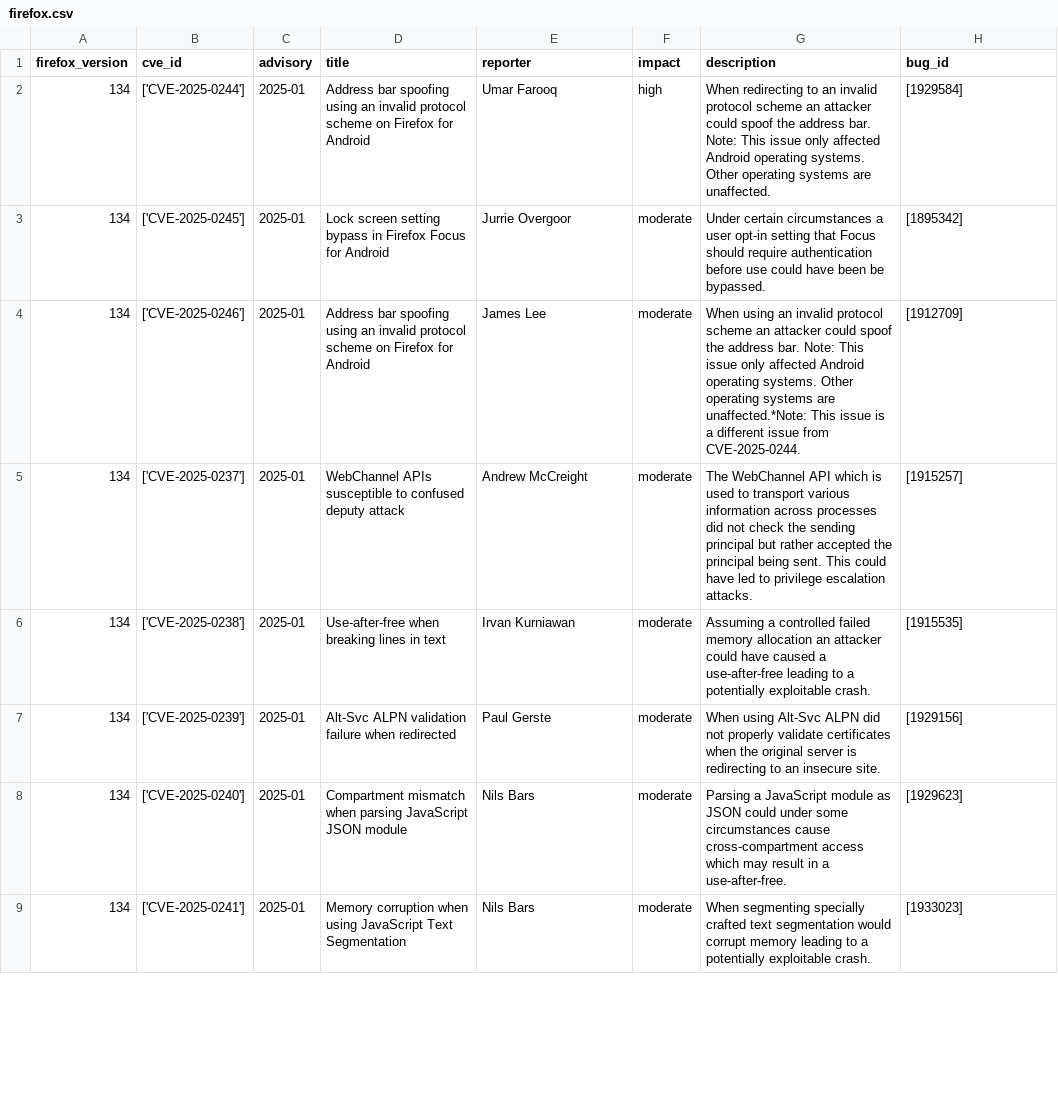
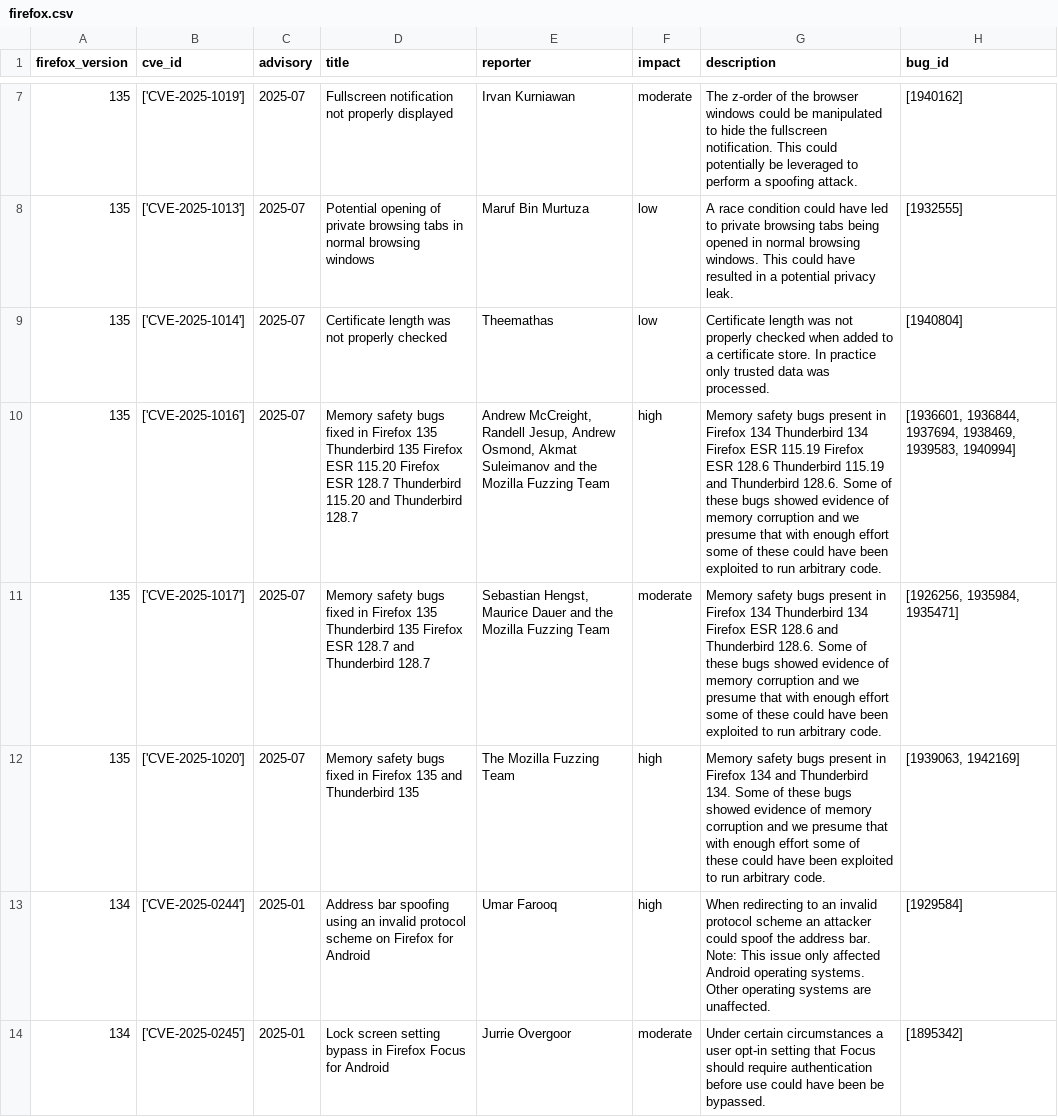
Before and after one commit to krn65/mpvd, a CSV file: product_data/firefox.csv, drawn as a sheet; only a part is shown, gaps mark what is left out; the shorter side is filled out with more unchanged rows; the diff covers the shown part only; the diff names each change by its address in the sheet, - before the commit and + after, or states it on an @@ line.

```diff
--- a/product_data/firefox.csv
+++ b/product_data/firefox.csv
+row 7: 135 | ['CVE-2025-1019'] | 2025-07 | Fullscreen notification not properly displayed | Irvan Kurniawan | moderate | The z-order of the browser windows could be manipulated to hide the fullscreen notification. This could potentially be leveraged to perform a spoofing attack. | [1940162]
+row 8: 135 | ['CVE-2025-1013'] | 2025-07 | Potential opening of private browsing tabs in normal browsing windows | Maruf Bin Murtuza | low | A race condition could have led to private browsing tabs being opened in normal browsing windows. This could have resulted in a potential privacy leak. | [1932555]
+row 9: 135 | ['CVE-2025-1014'] | 2025-07 | Certificate length was not properly checked | Theemathas | low | Certificate length was not properly checked when added to a certificate store. In practice only trusted data was processed. | [1940804]
+row 10: 135 | ['CVE-2025-1016'] | 2025-07 | Memory safety bugs fixed in Firefox 135 Thunderbird 135 Firefox ESR 115.20 Firefox ESR 128.7 Thunderbird 115.20 and Thunderbird 128.7 | Andrew McCreight, Randell Jesup, Andrew Osmond, Akmat Suleimanov and the Mozilla Fuzzing Team | high | Memory safety bugs present in Firefox 134 Thunderbird 134 Firefox ESR 115.19 Firefox ESR 128.6 Thunderbird 115.19 and Thunderbird 128.6. Some of these bugs showed evidence of memory corruption and we presume that with enough effort some of these could have been exploited to run arbitrary code. | [1936601, 1936844, 1937694, 1938469, 1939583, 1940994]
+row 11: 135 | ['CVE-2025-1017'] | 2025-07 | Memory safety bugs fixed in Firefox 135 Thunderbird 135 Firefox ESR 128.7 and Thunderbird 128.7 | Sebastian Hengst, Maurice Dauer and the Mozilla Fuzzing Team | moderate | Memory safety bugs present in Firefox 134 Thunderbird 134 Firefox ESR 128.6 and Thunderbird 128.6. Some of these bugs showed evidence of memory corruption and we presume that with enough effort some of these could have been exploited to run arbitrary code. | [1926256, 1935984, 1935471]
+row 12: 135 | ['CVE-2025-1020'] | 2025-07 | Memory safety bugs fixed in Firefox 135 and Thunderbird 135 | The Mozilla Fuzzing Team | high | Memory safety bugs present in Firefox 134 and Thunderbird 134. Some of these bugs showed evidence of memory corruption and we presume that with enough effort some of these could have been exploited to run arbitrary code. | [1939063, 1942169]
```
Also changed, not shown: 5 added rows elsewhere in this file, cve_data/cve_data.csv, product_data/firefoxesr.csv, 12 other files.
